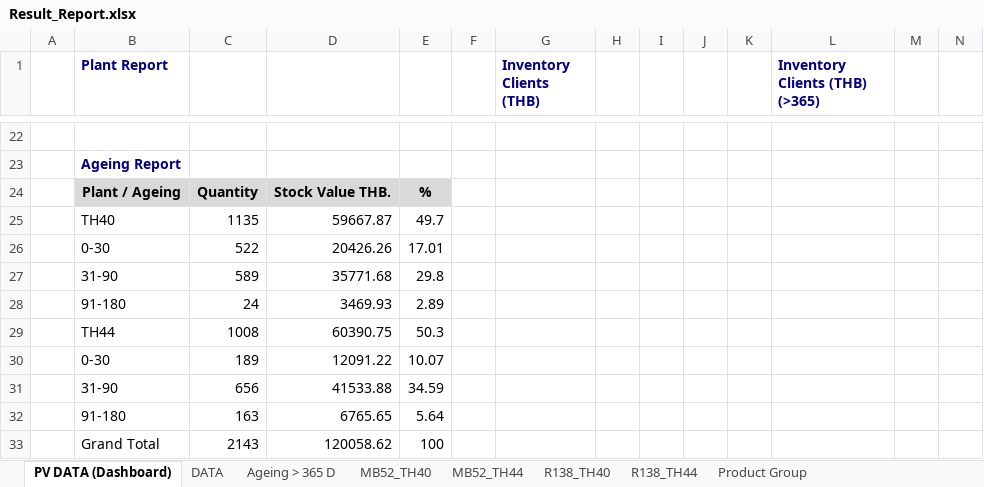
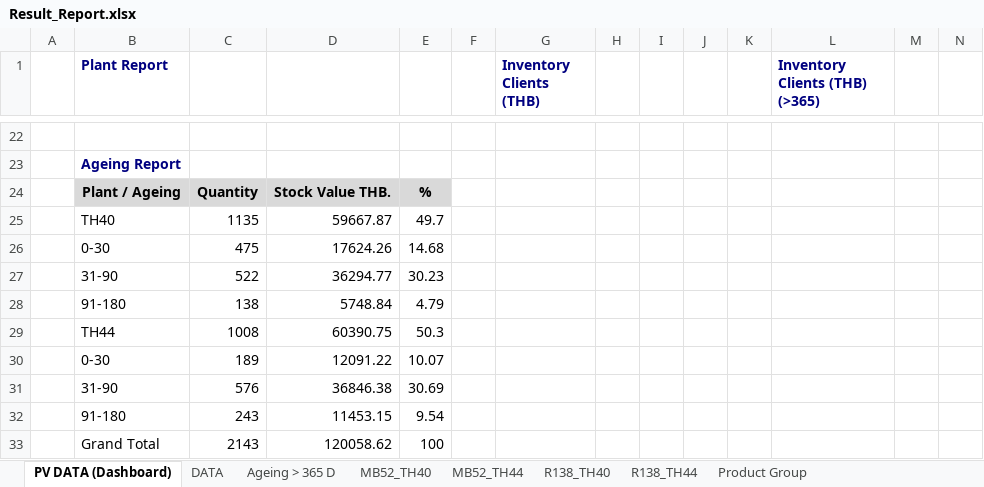
Before and after one commit to PheChon/Automation-Stock-Report, an Excel workbook: output/Result_Report.xlsx, sheet PV DATA (Dashboard), drawn as a sheet; only a part is shown, gaps mark what is left out; values as stored, in another font and other column widths than the file's, no borders; removed rows and columns are numbered as before the commit, all else as after; rows hold the shown columns only; the diff names each change by its address in the sheet, - before the commit and + after, or states it on an @@ line.

```diff
--- a/output/Result_Report.xlsx (sheet PV DATA (Dashboard))
+++ b/output/Result_Report.xlsx (sheet PV DATA (Dashboard))
-row 26:  | 0-30 | 522 | 20426.26 | 17.01
-row 27:  | 31-90 | 589 | 35771.68 | 29.8
-row 28:  | 91-180 | 24 | 3469.93 | 2.89
+row 26:  | 0-30 | 475 | 17624.26 | 14.68
+row 27:  | 31-90 | 522 | 36294.77 | 30.23
+row 28:  | 91-180 | 138 | 5748.84 | 4.79
-row 31:  | 31-90 | 656 | 41533.88 | 34.59
-row 32:  | 91-180 | 163 | 6765.65 | 5.64
+row 31:  | 31-90 | 576 | 36846.38 | 30.69
+row 32:  | 91-180 | 243 | 11453.15 | 9.54
```
Also changed, not shown: sheet DATA, sheet Ageing > 365 D, 1 other file.
